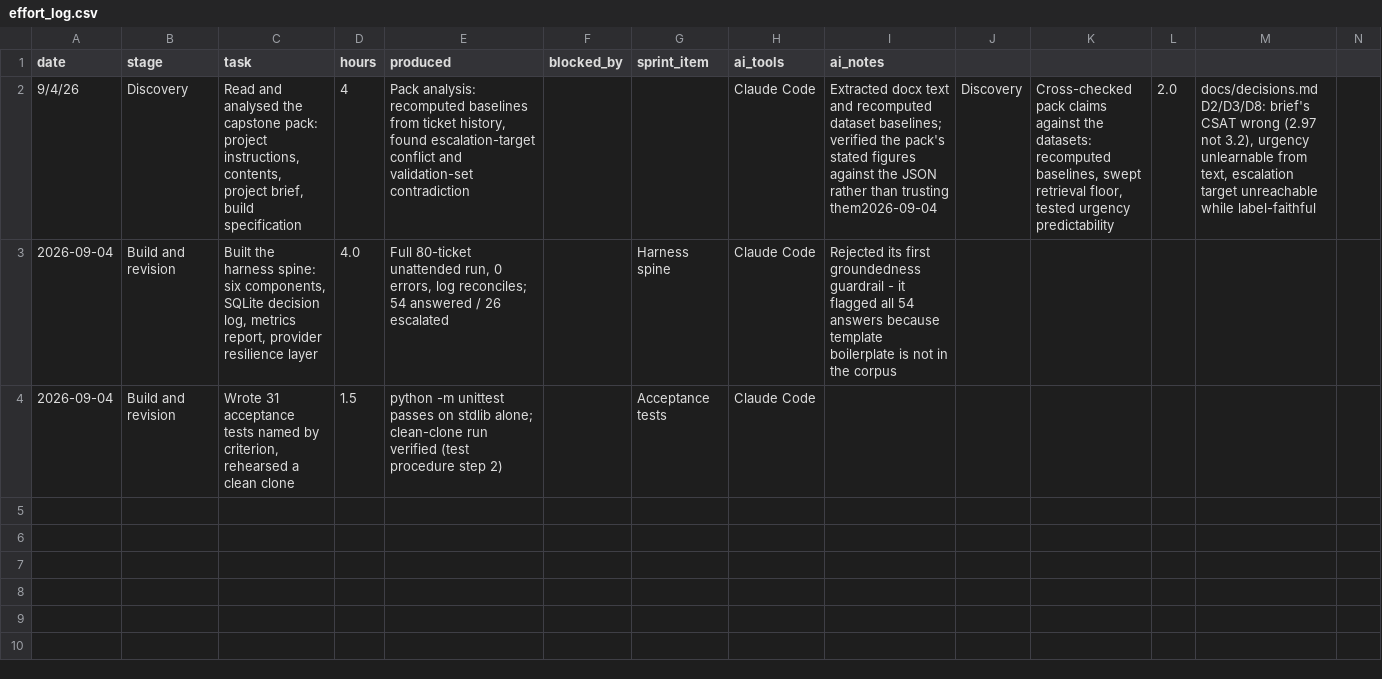
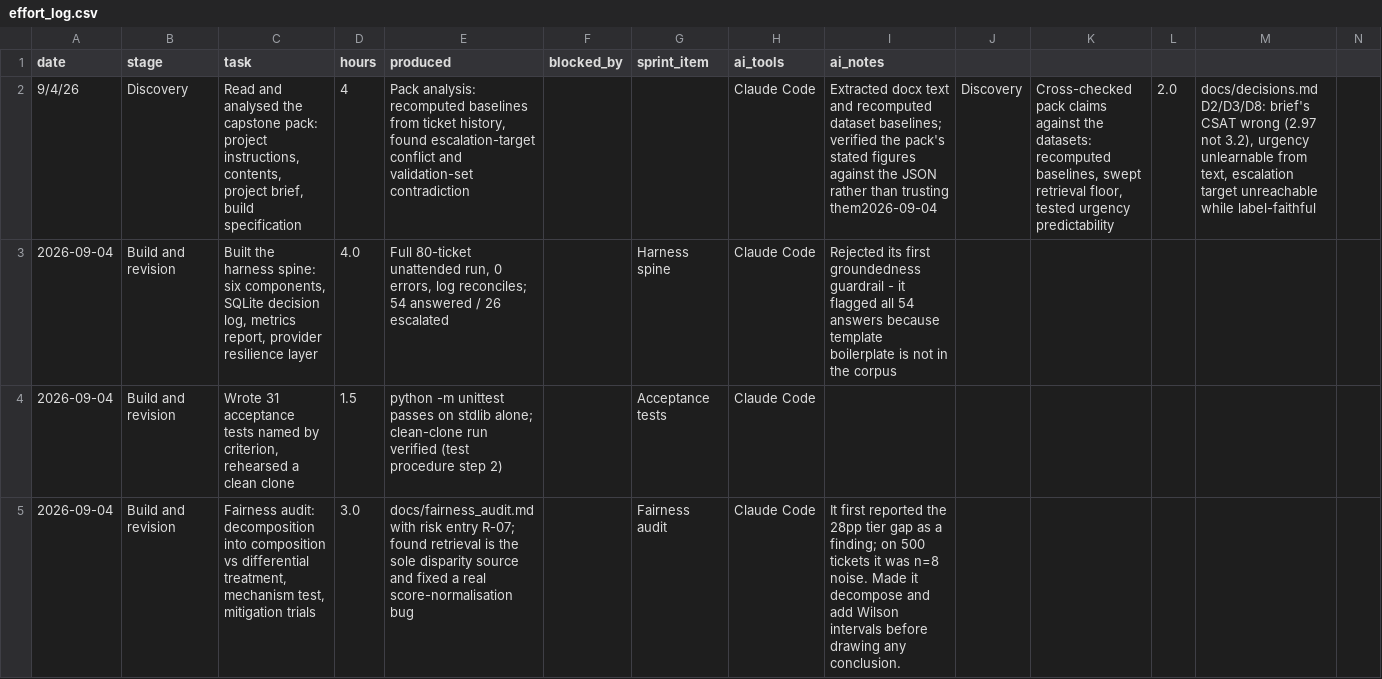
Before and after one commit to bssrambtu-coder/FDE-Capstone-CloudServe, a CSV file: effort/effort_log.csv, drawn as a sheet; only a part is shown; rows hold the shown columns only; the diff names each change by its address in the sheet, - before the commit and + after, or states it on an @@ line.

```diff
--- a/effort/effort_log.csv
+++ b/effort/effort_log.csv
+row 5: 2026-09-04 | Build and revision | Fairness audit: decomposition into composition vs differential treatment, mechanism test, mitigation trials | 3.0 | docs/fairness_audit.md with risk entry R-07; found retrieval is the sole disparity source and fixed a real score-normalisation bug |  | Fairness audit | Claude Code | It first reported the 28pp tier gap as a finding; on 500 tickets it was n=8 noise. Made it decompose and add Wilson intervals before drawing any conclusion.
```
Also changed, not shown: 11 other files.
